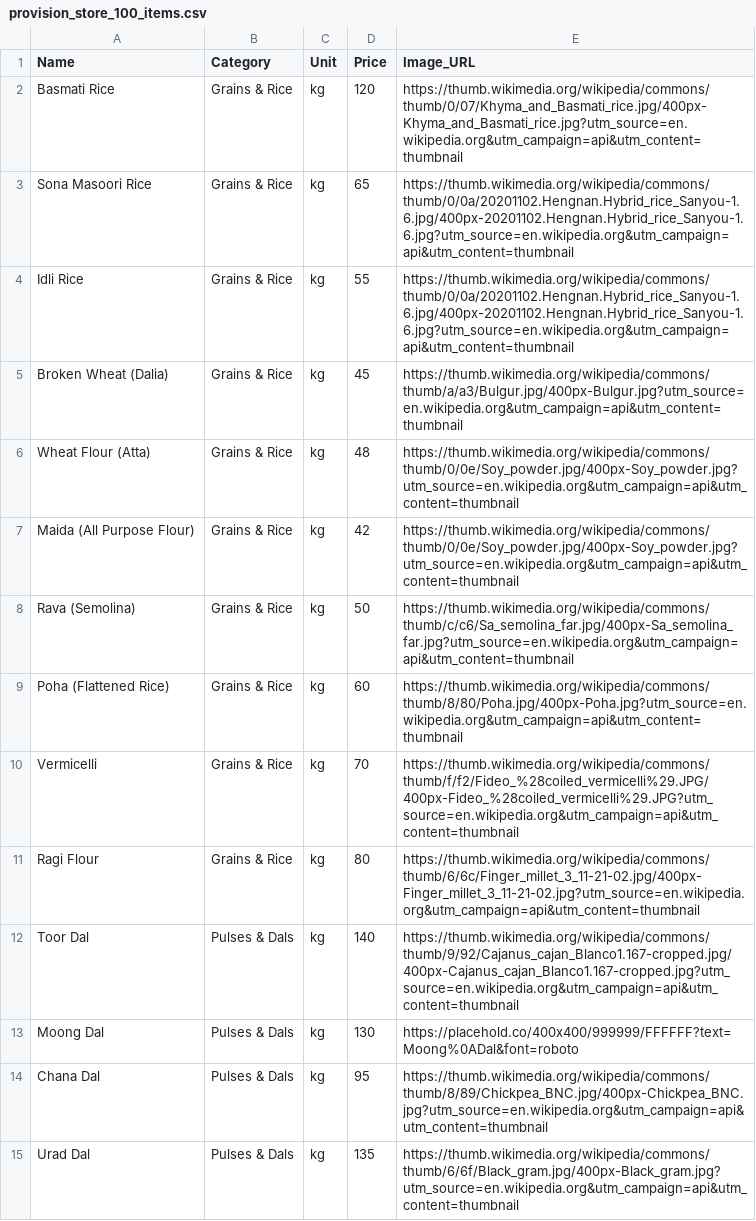
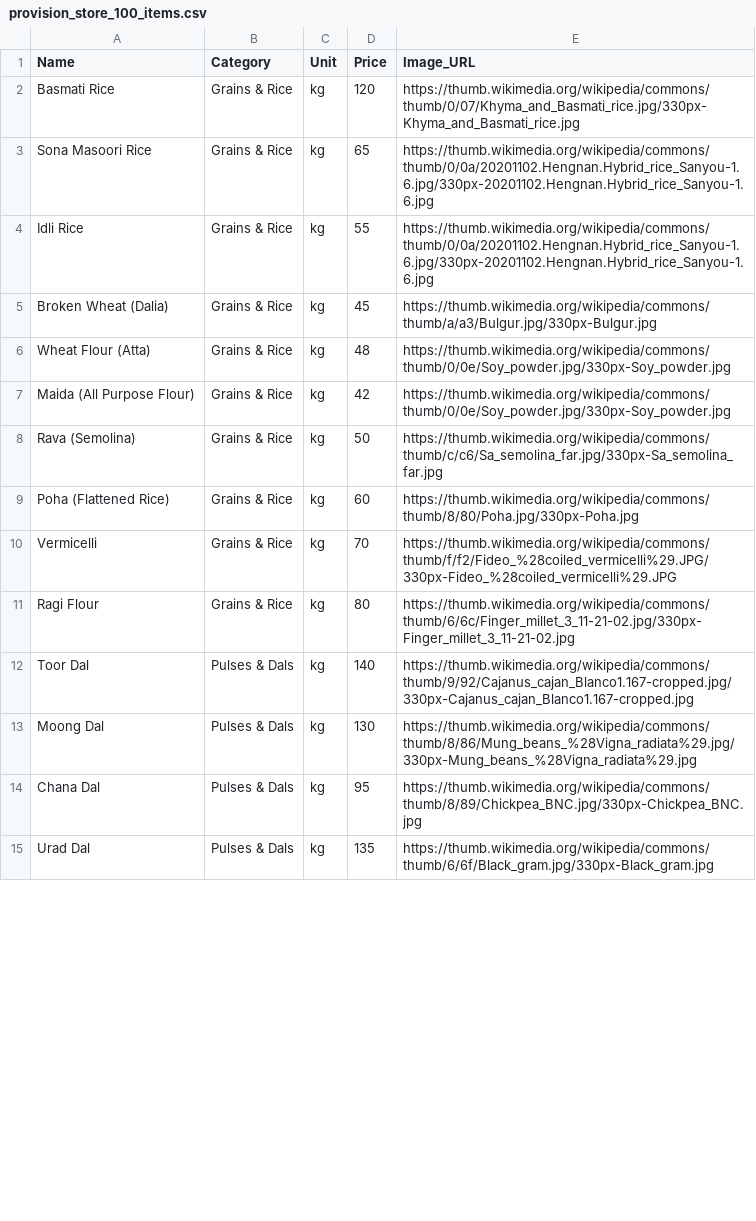
Before and after one commit to ganeshramanan/shopcart, a CSV file: sample_data/provision_store_100_items.csv, drawn as a sheet; only a part is shown; the diff covers the shown part only.

Commit message:
Fix broken image URLs: keep original working Wikimedia thumbnail width instead of unreliable resize

```diff
--- a/sample_data/provision_store_100_items.csv
+++ b/sample_data/provision_store_100_items.csv
@@ -1,15 +1,15 @@
 Name,Category,Unit,Price,Image_URL
-Basmati Rice,Grains & Rice,kg,120,https://thumb.wikimedia.org/wikipedia/commons/thumb/0/07/Khyma_and_Basmati_rice.jpg/400px-Khyma_and_Basmati_rice.jpg?utm_source=en.wikipedia.org&utm_campaign=api&utm_content=thumbnail
-Sona Masoori Rice,Grains & Rice,kg,65,https://thumb.wikimedia.org/wikipedia/commons/thumb/0/0a/20201102.Hengnan.Hybrid_rice_Sanyou-1.6.jpg/400px-20201102.Hengnan.Hybrid_rice_Sanyou-1.6.jpg?utm_source=en.wikipedia.org&utm_campaign=api&utm_content=thumbnail
-Idli Rice,Grains & Rice,kg,55,https://thumb.wikimedia.org/wikipedia/commons/thumb/0/0a/20201102.Hengnan.Hybrid_rice_Sanyou-1.6.jpg/400px-20201102.Hengnan.Hybrid_rice_Sanyou-1.6.jpg?utm_source=en.wikipedia.org&utm_campaign=api&utm_content=thumbnail
-Broken Wheat (Dalia),Grains & Rice,kg,45,https://thumb.wikimedia.org/wikipedia/commons/thumb/a/a3/Bulgur.jpg/400px-Bulgur.jpg?utm_source=en.wikipedia.org&utm_campaign=api&utm_content=thumbnail
-Wheat Flour (Atta),Grains & Rice,kg,48,https://thumb.wikimedia.org/wikipedia/commons/thumb/0/0e/Soy_powder.jpg/400px-Soy_powder.jpg?utm_source=en.wikipedia.org&utm_campaign=api&utm_content=thumbnail
-Maida (All Purpose Flour),Grains & Rice,kg,42,https://thumb.wikimedia.org/wikipedia/commons/thumb/0/0e/Soy_powder.jpg/400px-Soy_powder.jpg?utm_source=en.wikipedia.org&utm_campaign=api&utm_content=thumbnail
-Rava (Semolina),Grains & Rice,kg,50,https://thumb.wikimedia.org/wikipedia/commons/thumb/c/c6/Sa_semolina_far.jpg/400px-Sa_semolina_far.jpg?utm_source=en.wikipedia.org&utm_campaign=api&utm_content=thumbnail
-Poha (Flattened Rice),Grains & Rice,kg,60,https://thumb.wikimedia.org/wikipedia/commons/thumb/8/80/Poha.jpg/400px-Poha.jpg?utm_source=en.wikipedia.org&utm_campaign=api&utm_content=thumbnail
-Vermicelli,Grains & Rice,kg,70,https://thumb.wikimedia.org/wikipedia/commons/thumb/f/f2/Fideo_%28coiled_vermicelli%29.JPG/400px-Fideo_%28coiled_vermicelli%29.JPG?utm_source=en.wikipedia.org&utm_campaign=api&utm_content=thumbnail
-Ragi Flour,Grains & Rice,kg,80,https://thumb.wikimedia.org/wikipedia/commons/thumb/6/6c/Finger_millet_3_11-21-02.jpg/400px-Finger_millet_3_11-21-02.jpg?utm_source=en.wikipedia.org&utm_campaign=api&utm_content=thumbnail
-Toor Dal,Pulses & Dals,kg,140,https://thumb.wikimedia.org/wikipedia/commons/thumb/9/92/Cajanus_cajan_Blanco1.167-cropped.jpg/400px-Cajanus_cajan_Blanco1.167-cropped.jpg?utm_source=en.wikipedia.org&utm_campaign=api&utm_content=thumbnail
-Moong Dal,Pulses & Dals,kg,130,https://placehold.co/400x400/999999/FFFFFF?text=Moong%0ADal&font=roboto
-Chana Dal,Pulses & Dals,kg,95,https://thumb.wikimedia.org/wikipedia/commons/thumb/8/89/Chickpea_BNC.jpg/400px-Chickpea_BNC.jpg?utm_source=en.wikipedia.org&utm_campaign=api&utm_content=thumbnail
-Urad Dal,Pulses & Dals,kg,135,https://thumb.wikimedia.org/wikipedia/commons/thumb/6/6f/Black_gram.jpg/400px-Black_gram.jpg?utm_source=en.wikipedia.org&utm_campaign=api&utm_content=thumbnail
+Basmati Rice,Grains & Rice,kg,120,https://thumb.wikimedia.org/wikipedia/commons/thumb/0/07/Khyma_and_Basmati_rice.jpg/330px-Khyma_and_Basmati_rice.jpg
+Sona Masoori Rice,Grains & Rice,kg,65,https://thumb.wikimedia.org/wikipedia/commons/thumb/0/0a/20201102.Hengnan.Hybrid_rice_Sanyou-1.6.jpg/330px-20201102.Hengnan.Hybrid_rice_Sanyou-1.6.jpg
+Idli Rice,Grains & Rice,kg,55,https://thumb.wikimedia.org/wikipedia/commons/thumb/0/0a/20201102.Hengnan.Hybrid_rice_Sanyou-1.6.jpg/330px-20201102.Hengnan.Hybrid_rice_Sanyou-1.6.jpg
+Broken Wheat (Dalia),Grains & Rice,kg,45,https://thumb.wikimedia.org/wikipedia/commons/thumb/a/a3/Bulgur.jpg/330px-Bulgur.jpg
+Wheat Flour (Atta),Grains & Rice,kg,48,https://thumb.wikimedia.org/wikipedia/commons/thumb/0/0e/Soy_powder.jpg/330px-Soy_powder.jpg
+Maida (All Purpose Flour),Grains & Rice,kg,42,https://thumb.wikimedia.org/wikipedia/commons/thumb/0/0e/Soy_powder.jpg/330px-Soy_powder.jpg
+Rava (Semolina),Grains & Rice,kg,50,https://thumb.wikimedia.org/wikipedia/commons/thumb/c/c6/Sa_semolina_far.jpg/330px-Sa_semolina_far.jpg
+Poha (Flattened Rice),Grains & Rice,kg,60,https://thumb.wikimedia.org/wikipedia/commons/thumb/8/80/Poha.jpg/330px-Poha.jpg
+Vermicelli,Grains & Rice,kg,70,https://thumb.wikimedia.org/wikipedia/commons/thumb/f/f2/Fideo_%28coiled_vermicelli%29.JPG/330px-Fideo_%28coiled_vermicelli%29.JPG
+Ragi Flour,Grains & Rice,kg,80,https://thumb.wikimedia.org/wikipedia/commons/thumb/6/6c/Finger_millet_3_11-21-02.jpg/330px-Finger_millet_3_11-21-02.jpg
+Toor Dal,Pulses & Dals,kg,140,https://thumb.wikimedia.org/wikipedia/commons/thumb/9/92/Cajanus_cajan_Blanco1.167-cropped.jpg/330px-Cajanus_cajan_Blanco1.167-cropped.jpg
+Moong Dal,Pulses & Dals,kg,130,https://thumb.wikimedia.org/wikipedia/commons/thumb/8/86/Mung_beans_%28Vigna_radiata%29.jpg/330px-Mung_beans_%28Vigna_radiata%29.jpg
+Chana Dal,Pulses & Dals,kg,95,https://thumb.wikimedia.org/wikipedia/commons/thumb/8/89/Chickpea_BNC.jpg/330px-Chickpea_BNC.jpg
+Urad Dal,Pulses & Dals,kg,135,https://thumb.wikimedia.org/wikipedia/commons/thumb/6/6f/Black_gram.jpg/330px-Black_gram.jpg
```
Also changed, not shown: 66 edited cells elsewhere in this file, 1 other file.
